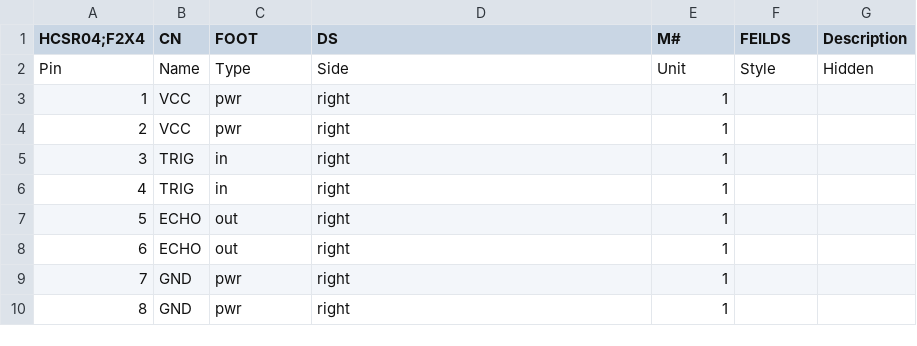
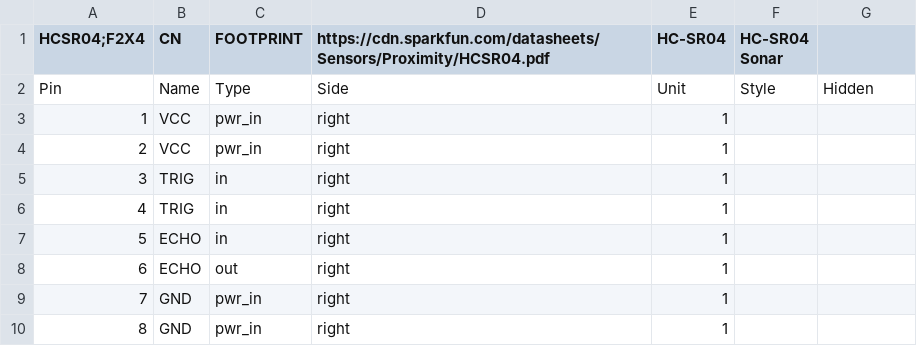
Before and after one commit to hbrobotics/hbrc_ros_robot_platform, a CSV file: electrical/master_board/rev_a/kiparts/hcsr04.kipart.csv, drawn as a sheet.

```diff
--- a/electrical/master_board/rev_a/kiparts/hcsr04.kipart.csv
+++ b/electrical/master_board/rev_a/kiparts/hcsr04.kipart.csv
@@ -1,10 +1,10 @@
-HCSR04;F2X4,CN,FOOT,DS,M#,FEILDS,Description
+HCSR04;F2X4,CN,FOOTPRINT,https://cdn.sparkfun.com/datasheets/Sensors/Proximity/HCSR04.pdf,HC-SR04,HC-SR04 Sonar
 Pin,Name,Type,Side,Unit,Style,Hidden
-1,VCC,pwr,right,1,,
-2,VCC,pwr,right,1,,
+1,VCC,pwr_in,right,1,,
+2,VCC,pwr_in,right,1,,
 3,TRIG,in,right,1,,
 4,TRIG,in,right,1,,
-5,ECHO,out,right,1,,
+5,ECHO,in,right,1,,
 6,ECHO,out,right,1,,
-7,GND,pwr,right,1,,
-8,GND,pwr,right,1,,
+7,GND,pwr_in,right,1,,
+8,GND,pwr_in,right,1,,
```
Also changed, not shown: 3 other files.
